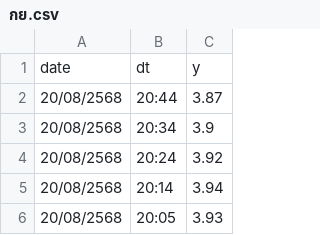
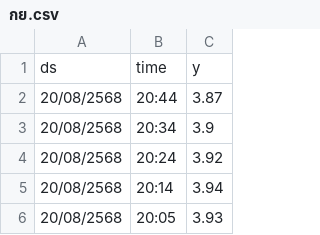
Before and after one commit to Thangmokub/tideforecast, a CSV file: กย.csv, drawn as a sheet; only a part is shown; removed rows and columns are numbered as before the commit, all else as after; the diff names each change by its address in the sheet, - before the commit and + after, or states it on an @@ line.

Commit message:
Update กย.csv

```diff
--- a/กย.csv
+++ b/กย.csv
-row 1: date | dt | y
+row 1: ds | time | y
```
